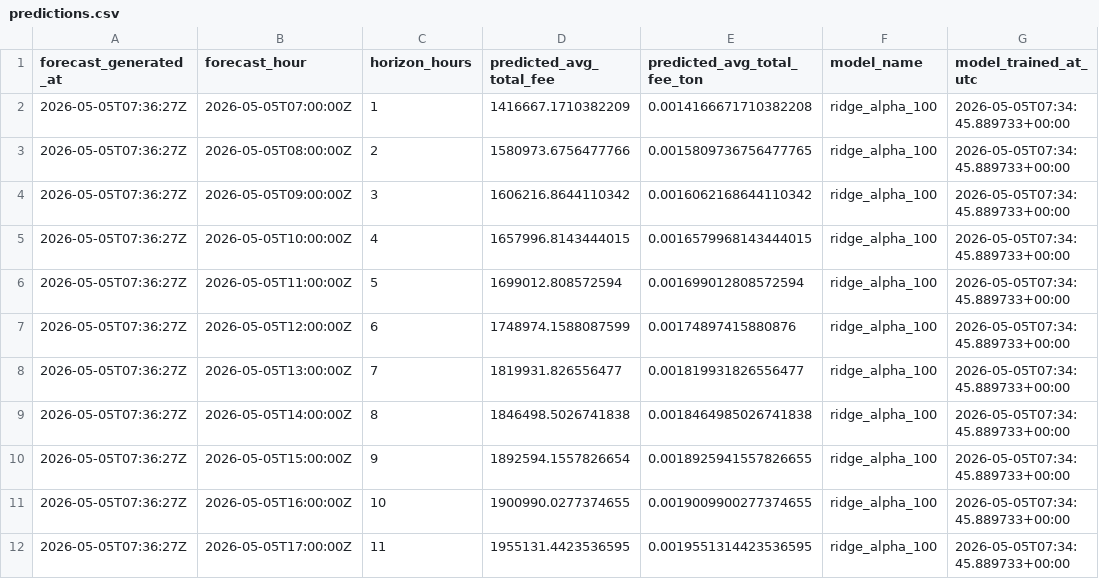
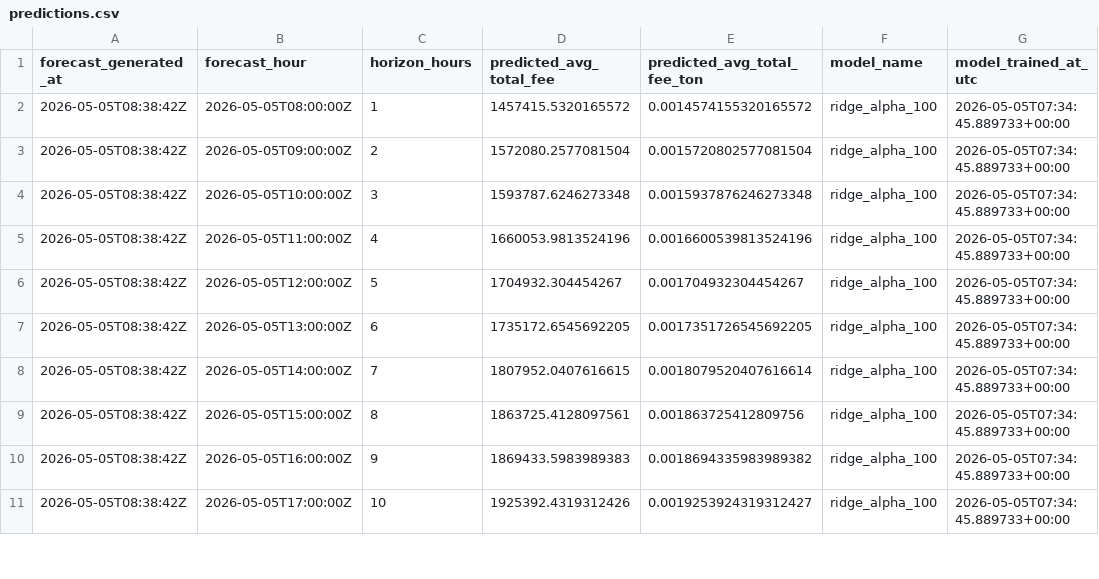
Before and after one commit to ChrisLim369/ton_fee_prediction, a CSV file: predictions.csv, drawn as a sheet; only a part is shown; the diff covers the shown part only.

```diff
--- a/predictions.csv
+++ b/predictions.csv
@@ -1,12 +1,11 @@
 forecast_generated_at,forecast_hour,horizon_hours,predicted_avg_total_fee,predicted_avg_total_fee_ton,model_name,model_trained_at_utc
-2026-05-05T07:36:27Z,2026-05-05T07:00:00Z,1,1416667.1710382209,0.0014166671710382208,ridge_alpha_100,2026-05-05T07:34:45.889733+00:00
-2026-05-05T07:36:27Z,2026-05-05T08:00:00Z,2,1580973.6756477766,0.0015809736756477765,ridge_alpha_100,2026-05-05T07:34:45.889733+00:00
-2026-05-05T07:36:27Z,2026-05-05T09:00:00Z,3,1606216.8644110342,0.0016062168644110342,ridge_alpha_100,2026-05-05T07:34:45.889733+00:00
-2026-05-05T07:36:27Z,2026-05-05T10:00:00Z,4,1657996.8143444015,0.0016579968143444015,ridge_alpha_100,2026-05-05T07:34:45.889733+00:00
-2026-05-05T07:36:27Z,2026-05-05T11:00:00Z,5,1699012.808572594,0.001699012808572594,ridge_alpha_100,2026-05-05T07:34:45.889733+00:00
-2026-05-05T07:36:27Z,2026-05-05T12:00:00Z,6,1748974.1588087599,0.00174897415880876,ridge_alpha_100,2026-05-05T07:34:45.889733+00:00
-2026-05-05T07:36:27Z,2026-05-05T13:00:00Z,7,1819931.826556477,0.001819931826556477,ridge_alpha_100,2026-05-05T07:34:45.889733+00:00
-2026-05-05T07:36:27Z,2026-05-05T14:00:00Z,8,1846498.5026741838,0.0018464985026741838,ridge_alpha_100,2026-05-05T07:34:45.889733+00:00
-2026-05-05T07:36:27Z,2026-05-05T15:00:00Z,9,1892594.1557826654,0.0018925941557826655,ridge_alpha_100,2026-05-05T07:34:45.889733+00:00
-2026-05-05T07:36:27Z,2026-05-05T16:00:00Z,10,1900990.0277374655,0.0019009900277374655,ridge_alpha_100,2026-05-05T07:34:45.889733+00:00
-2026-05-05T07:36:27Z,2026-05-05T17:00:00Z,11,1955131.4423536595,0.0019551314423536595,ridge_alpha_100,2026-05-05T07:34:45.889733+00:00
+2026-05-05T08:38:42Z,2026-05-05T08:00:00Z,1,1457415.5320165572,0.0014574155320165572,ridge_alpha_100,2026-05-05T07:34:45.889733+00:00
+2026-05-05T08:38:42Z,2026-05-05T09:00:00Z,2,1572080.2577081504,0.0015720802577081504,ridge_alpha_100,2026-05-05T07:34:45.889733+00:00
+2026-05-05T08:38:42Z,2026-05-05T10:00:00Z,3,1593787.6246273348,0.0015937876246273348,ridge_alpha_100,2026-05-05T07:34:45.889733+00:00
+2026-05-05T08:38:42Z,2026-05-05T11:00:00Z,4,1660053.9813524196,0.0016600539813524196,ridge_alpha_100,2026-05-05T07:34:45.889733+00:00
+2026-05-05T08:38:42Z,2026-05-05T12:00:00Z,5,1704932.304454267,0.001704932304454267,ridge_alpha_100,2026-05-05T07:34:45.889733+00:00
+2026-05-05T08:38:42Z,2026-05-05T13:00:00Z,6,1735172.6545692205,0.0017351726545692205,ridge_alpha_100,2026-05-05T07:34:45.889733+00:00
+2026-05-05T08:38:42Z,2026-05-05T14:00:00Z,7,1807952.0407616615,0.0018079520407616614,ridge_alpha_100,2026-05-05T07:34:45.889733+00:00
+2026-05-05T08:38:42Z,2026-05-05T15:00:00Z,8,1863725.4128097561,0.001863725412809756,ridge_alpha_100,2026-05-05T07:34:45.889733+00:00
+2026-05-05T08:38:42Z,2026-05-05T16:00:00Z,9,1869433.5983989383,0.0018694335983989382,ridge_alpha_100,2026-05-05T07:34:45.889733+00:00
+2026-05-05T08:38:42Z,2026-05-05T17:00:00Z,10,1925392.4319312426,0.0019253924319312427,ridge_alpha_100,2026-05-05T07:34:45.889733+00:00
```
Also changed, not shown: 1 added row and 52 edited cells elsewhere in this file, hourly_features.csv, 7 other files.
